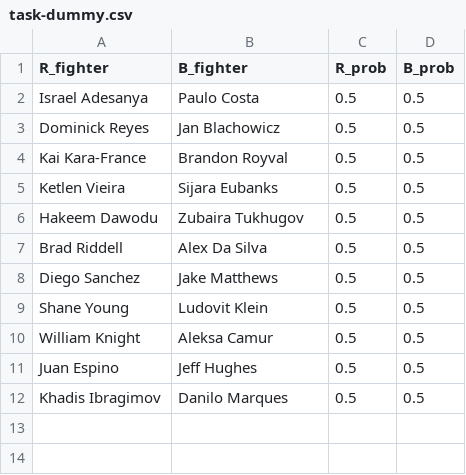
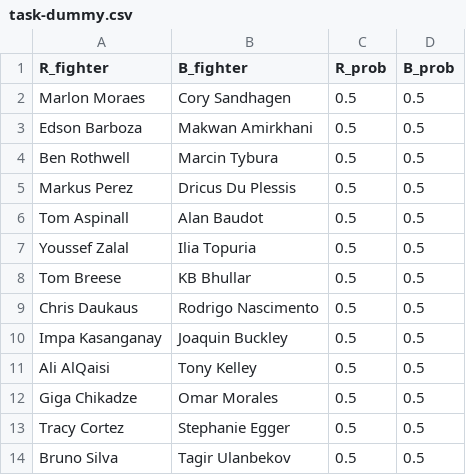
Before and after one commit to shortlikeafox/tiger-millionaire, a CSV file: competition_dummies/task-dummy.csv, drawn as a sheet.

```diff
--- a/competition_dummies/task-dummy.csv
+++ b/competition_dummies/task-dummy.csv
@@ -1,12 +1,14 @@
 R_fighter,B_fighter,R_prob,B_prob
-Israel Adesanya,Paulo Costa,0.5,0.5
-Dominick Reyes,Jan Blachowicz,0.5,0.5
-Kai Kara-France,Brandon Royval,0.5,0.5
-Ketlen Vieira,Sijara Eubanks,0.5,0.5
-Hakeem Dawodu,Zubaira Tukhugov,0.5,0.5
-Brad Riddell,Alex Da Silva,0.5,0.5
-Diego Sanchez,Jake Matthews,0.5,0.5
-Shane Young,Ludovit Klein,0.5,0.5
-William Knight,Aleksa Camur,0.5,0.5
-Juan Espino,Jeff Hughes,0.5,0.5
-Khadis Ibragimov,Danilo Marques,0.5,0.5
+Marlon Moraes,Cory Sandhagen,0.5,0.5
+Edson Barboza,Makwan Amirkhani,0.5,0.5
+Ben Rothwell,Marcin Tybura,0.5,0.5
+Markus Perez,Dricus Du Plessis,0.5,0.5
+Tom Aspinall,Alan Baudot,0.5,0.5
+Youssef Zalal,Ilia Topuria,0.5,0.5
+Tom Breese,KB Bhullar,0.5,0.5
+Chris Daukaus,Rodrigo Nascimento,0.5,0.5
+Impa Kasanganay,Joaquin Buckley,0.5,0.5
+Ali AlQaisi,Tony Kelley,0.5,0.5
+Giga Chikadze,Omar Morales,0.5,0.5
+Tracy Cortez,Stephanie Egger,0.5,0.5
+Bruno Silva,Tagir Ulanbekov,0.5,0.5
```
Also changed, not shown: automated_model_creation/models.csv, data/most-recent-event.csv, 33 other files.
